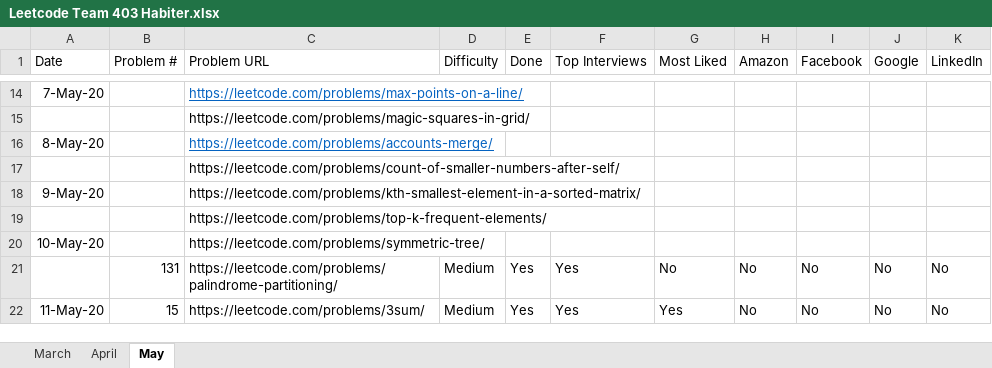
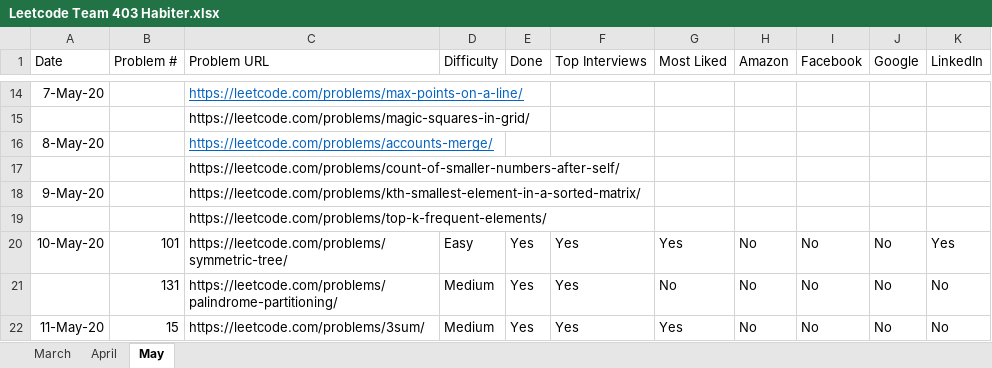
Before and after one commit to fahim0120/leetcode, an Excel workbook: Leetcode Team 403 Habiter.xlsx, sheet May, drawn as a sheet; only a part is shown, gaps mark what is left out; values as stored, in another font and other column widths than the file's, no borders; removed rows and columns are numbered as before the commit, all else as after; the diff names each change by its address in the sheet, - before the commit and + after, or states it on an @@ line.

Commit message:
problem 101

```diff
--- a/Leetcode Team 403 Habiter.xlsx (sheet May)
+++ b/Leetcode Team 403 Habiter.xlsx (sheet May)
-row 20: 10-May-20 |  | https://leetcode.com/problems/symmetric-tree/
+row 20: 10-May-20 | 101 | https://leetcode.com/problems/symmetric-tree/ | Easy | Yes | Yes | Yes | No | No | No | Yes
```
Also changed, not shown: 2 other files.
